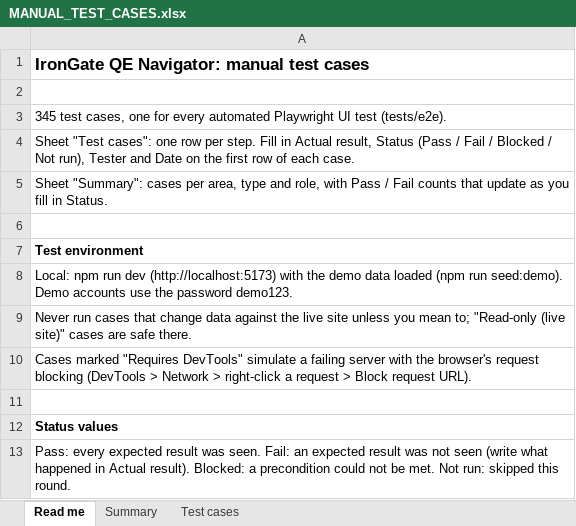
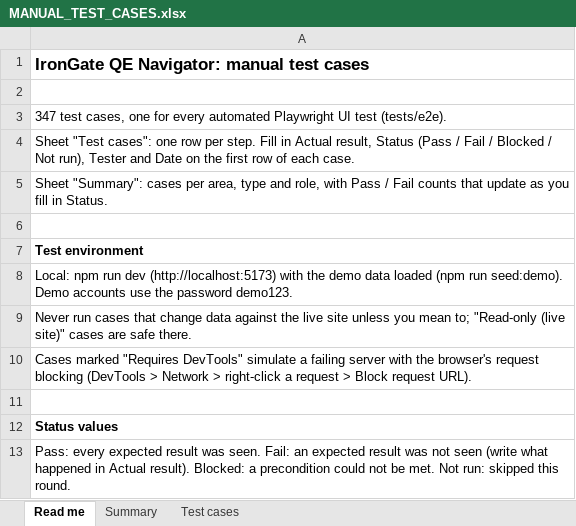
Before and after one commit to therevelator/irongate-qa-navigator-platform, an Excel workbook: docs/testing/MANUAL_TEST_CASES.xlsx, sheet Read me, drawn as a sheet; values as stored, in another font and other column widths than the file's, no borders; the diff names each change by its address in the sheet, - before the commit and + after, or states it on an @@ line.

Commit message:
Docs: latest data with Last updated (FI-22), Netlify background writes (FI-23), Refresh sample data now (FI-24); manual cases TC-B-082, TC-D-059

```diff
--- a/docs/testing/MANUAL_TEST_CASES.xlsx (sheet Read me)
+++ b/docs/testing/MANUAL_TEST_CASES.xlsx (sheet Read me)
-A3: 345 test cases,…
+A3: 347 test cases,…
```
Also changed, not shown: sheet Test cases, sheet Summary, 4 other files.
